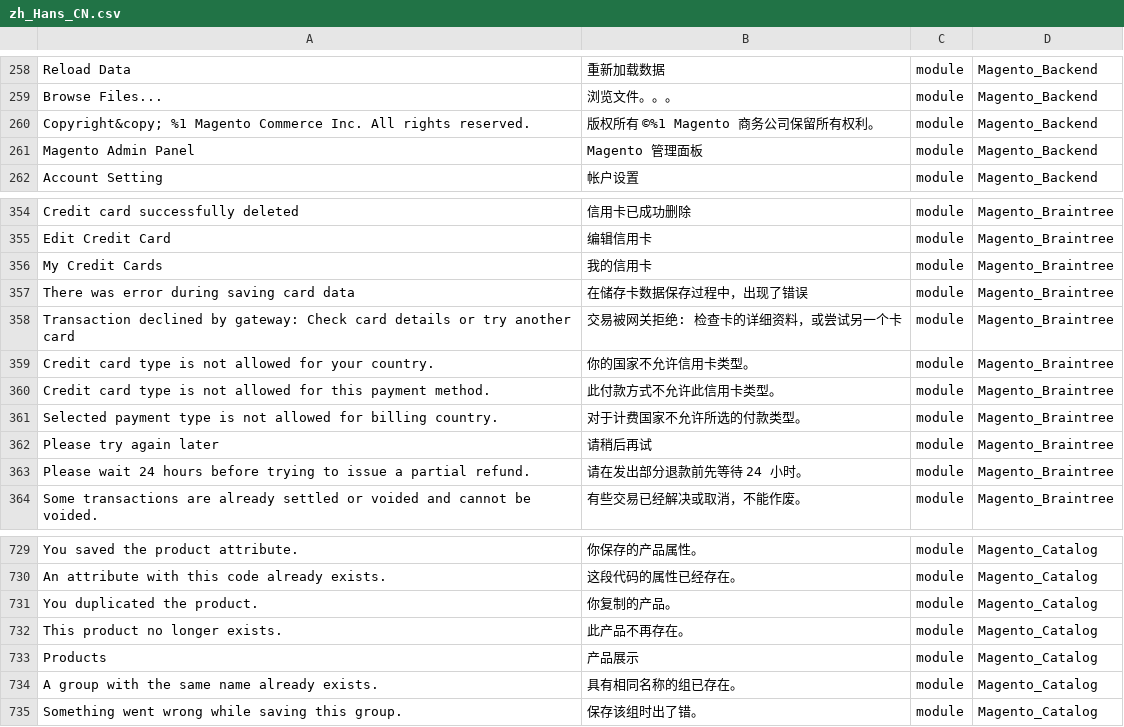
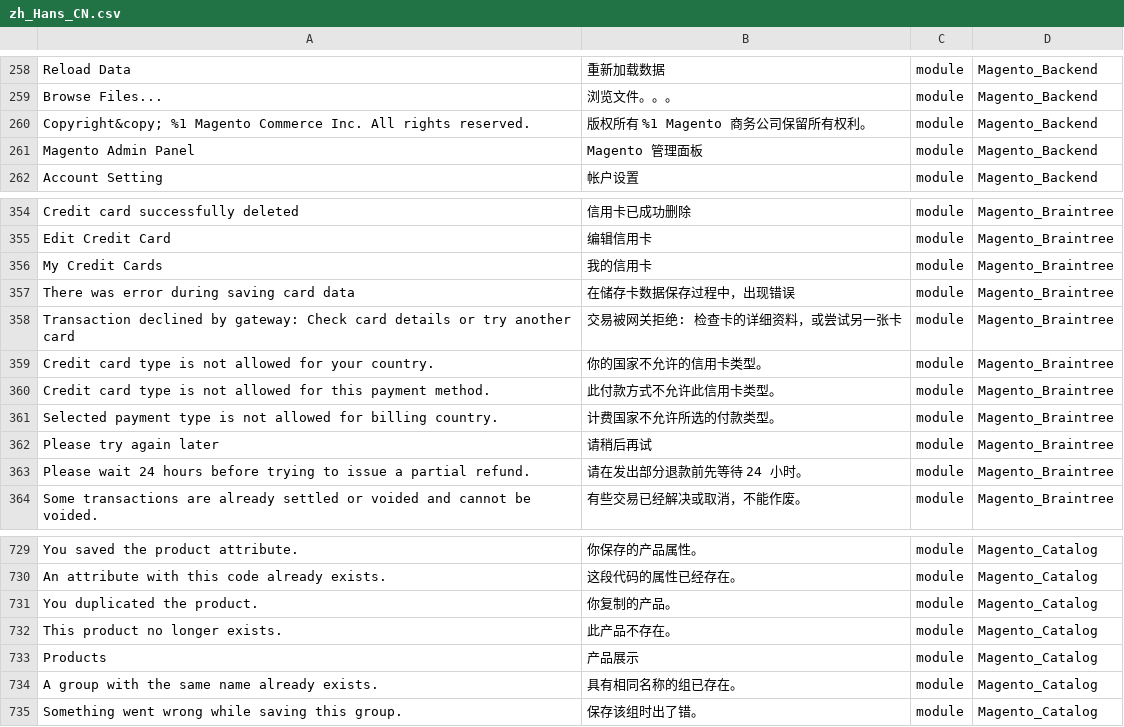
Before and after one commit to shuaiZend/language_zh_cn, a CSV file: zh_Hans_CN.csv, drawn as a sheet; only a part is shown, gaps mark what is left out; the diff names each change by its address in the sheet, - before the commit and + after, or states it on an @@ line.

Commit message:
Auto translate 27/06/2016 00:00:01

```diff
--- a/zh_Hans_CN.csv
+++ b/zh_Hans_CN.csv
-B260: 版权所有 ©%1 Magento 商务公司保留所有权利。
+B260: 版权所有 %1 Magento 商务公司保留所有权利。
-B357: 在储存卡数据保存过程中，出现了错误
+B357: 在储存卡数据保存过程中，出现错误
-B358: 交易被网关拒绝: 检查卡的详细资料，或尝试另一个卡
+B358: 交易被网关拒绝: 检查卡的详细资料，或尝试另一张卡
-B359: 你的国家不允许信用卡类型。
+B359: 你的国家不允许的信用卡类型。
-B361: 对于计费国家不允许所选的付款类型。
+B361: 计费国家不允许所选的付款类型。
-B732: 此产品不再存在。
+B732: 此产品不存在。
```
